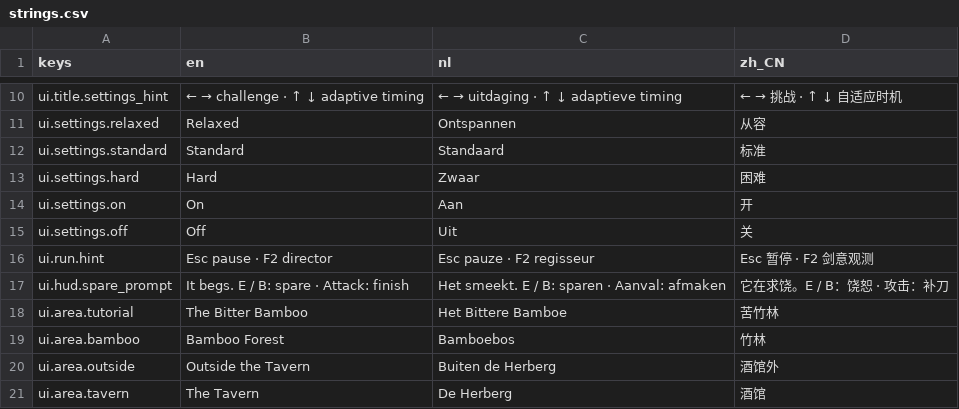
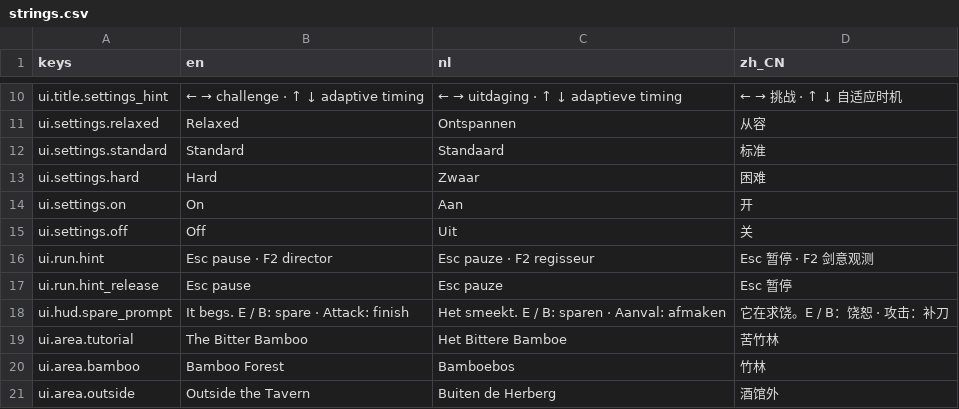
Before and after one commit to Rambledeng/sword-in-the-forest, a CSV file: game/localization/strings.csv, drawn as a sheet; only a part is shown, gaps mark what is left out; the shorter side is filled out with more unchanged rows.

```diff
--- a/game/localization/strings.csv
+++ b/game/localization/strings.csv
@@ -16,2 +16,3 @@ ui.settings.off,Off,Uit,关
 ui.run.hint,Esc pause · F2 director,Esc pauze · F2 regisseur,Esc 暂停 · F2 剑意观测
+ui.run.hint_release,Esc pause,Esc pauze,Esc 暂停
 ui.hud.spare_prompt,It begs. E / B: spare · Attack: finish,Het smeekt. E / B: sparen · Aanval: afmaken,它在求饶。E / B：饶恕 · 攻击：补刀
```
Also changed, not shown: 15 other files.
